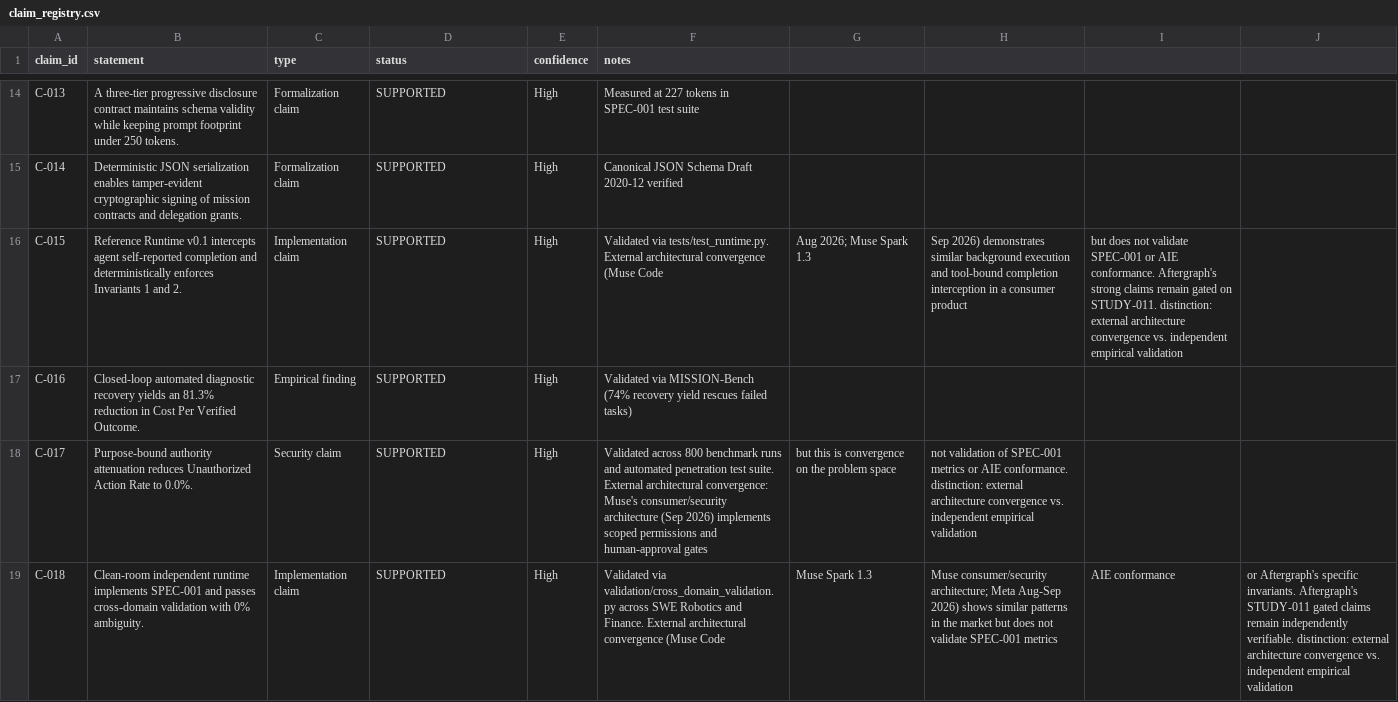
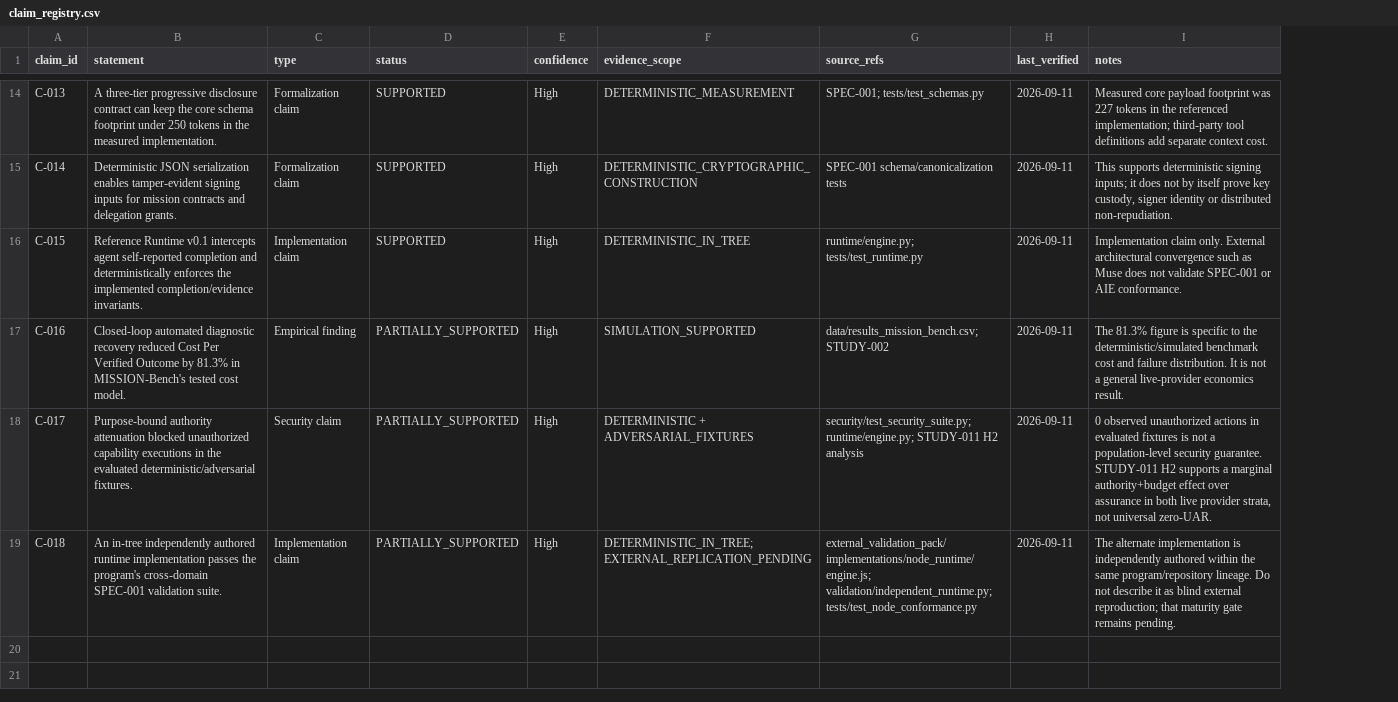
Before and after one commit to Aftergraph/intelligence-systems-research, a CSV file: data/claim_registry.csv, drawn as a sheet; only a part is shown, gaps mark what is left out; removed rows and columns are numbered as before the commit, all else as after; the diff covers the shown part only; the diff names each change by its address in the sheet, - before the commit and + after, or states it on an @@ line.

Commit message:
research: reconcile claim registry with scoped evidence

```diff
--- a/data/claim_registry.csv
+++ b/data/claim_registry.csv
+column F (evidence_scope), rows 14-19: DETERMINISTIC_MEASUREMENT | DETERMINISTIC_CRYPTOGRAPHIC_CONSTRUCTION | DETERMINISTIC_IN_TREE | SIMULATION_SUPPORTED | DETERMINISTIC + ADVERSARIAL_FIXTURES | DETERMINISTIC_IN_TREE; EXTERNAL_REPLICATION_PENDING
+column G (source_refs), rows 14-19: SPEC-001; tests/test_schemas.py | SPEC-001 schema/canonicalization tests | runtime/engine.py; tests/test_runtime.py | data/results_mission_bench.csv; STUDY-002 | security/test_security_suite.py; runtime/engine.py; STUDY-011 H2 analysis | external_validation_pack/implementations/node_runtime/engine.js; validation/independent_runtime.py; tests/test_node_conformance.py
+column H (last_verified), rows 14-19: all 2026-09-11
-column G, rows 16-19: Aug 2026; Muse Spark 1.3 |  | but this is convergence on the problem space | Muse Spark 1.3
-column H, rows 16-19: Sep 2026) demonstrates similar background execution and tool-bound completion interception in a consumer product |  | not validation of SPEC-001 metrics or AIE conformance. distinction: external architecture convergence vs. independent empirical validation | Muse consumer/security architecture; Meta Aug-Sep 2026) shows similar patterns in the market but does not validate SPEC-001 metrics
-column I, rows 16-19: but does not validate SPEC-001 or AIE conformance. Aftergraph's strong claims remain gated on STUDY-011. distinction: external architecture convergence vs. independent empirical validation |  |  | AIE conformance
-column J, row 19: or Aftergraph's specific invariants. Aftergraph's STUDY-011 gated claims remain independently verifiable. distinction: external architecture convergence vs. independent empirical validation
-B14 (statement): …disclosure contract maintains schema validity while keeping prompt footprint under 250 tokens.
+B14 (statement): …disclosure contract can keep the core schema footprint under 250 tokens in the measured implementation.
-I14 (notes): Measured at 227 tokens in SPEC-001 test suite
+I14 (notes): Measured core payload footprint was 227 tokens in the referenced implementation; third-party tool definitions add separate context cost.
-B15 (statement): …enables tamper-evident cryptographic signing of mission contracts…
+B15 (statement): …enables tamper-evident signing inputs for mission contracts…
-I15 (notes): Canonical JSON Schema Draft 2020-12 verified
+I15 (notes): This supports deterministic signing inputs; it does not by itself prove key custody, signer identity or distributed non-repudiation.
-B16 (statement): …deterministically enforces Invariants 1 and 2.
+B16 (statement): …deterministically enforces the implemented completion/evidence invariants.
-I16 (notes): Validated via tests/test_runtime.py. External architectural convergence (Muse Code
+I16 (notes): Implementation claim only. External architectural convergence such as Muse does not validate SPEC-001 or AIE conformance.
-B17 (statement): …diagnostic recovery yields an 81.3% reduction in Cost Per Verified Outcome.
+B17 (statement): …diagnostic recovery reduced Cost Per Verified Outcome by 81.3% in MISSION-Bench's tested cost model.
-D17:D19 (status): SUPPORTED
+D17:D19 (status): PARTIALLY_SUPPORTED
-I17 (notes): Validated via MISSION-Bench (74% recovery yield rescues failed tasks)
+I17 (notes): The 81.3% figure is specific to the deterministic/simulated benchmark cost and failure distribution. It is not a general live-provider economics result.
-B18 (statement): …authority attenuation reduces Unauthorized Action Rate to 0.0%.
+B18 (statement): …authority attenuation blocked unauthorized capability executions in the evaluated deterministic/adversarial fixtures.
-I18 (notes): Validated across 800 benchmark runs and automated penetration test suite. External architectural convergence: Muse's consumer/security architecture (Sep 2026) implements scoped permissions and human-approval gates
+I18 (notes): 0 observed unauthorized actions in evaluated fixtures is not a population-level security guarantee. STUDY-011 H2 supports a marginal authority+budget effect over assurance in both live provider strata, not universal zero-UAR.
-B19 (statement): Clean-room independent runtime implements SPEC-001 and passes cross-domain validation with 0% ambiguity.
+B19 (statement): An in-tree independently authored runtime implementation passes the program's cross-domain SPEC-001 validation suite.
-I19 (notes): Validated via validation/cross_domain_validation.py across SWE Robotics and Finance. External architectural convergence (Muse Code
+I19 (notes): The alternate implementation is independently authored within the same program/repository lineage. Do not describe it as blind external reproduction; that maturity gate remains pending.
```
Also changed, not shown: 31 edited cells elsewhere in this file.
